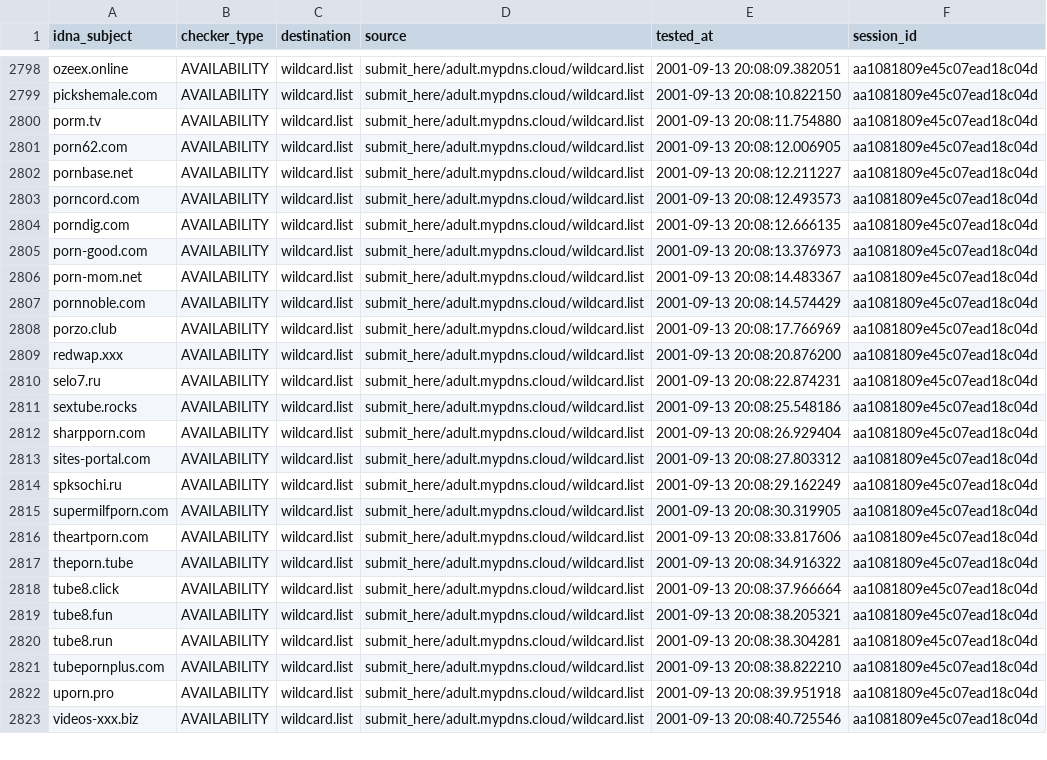
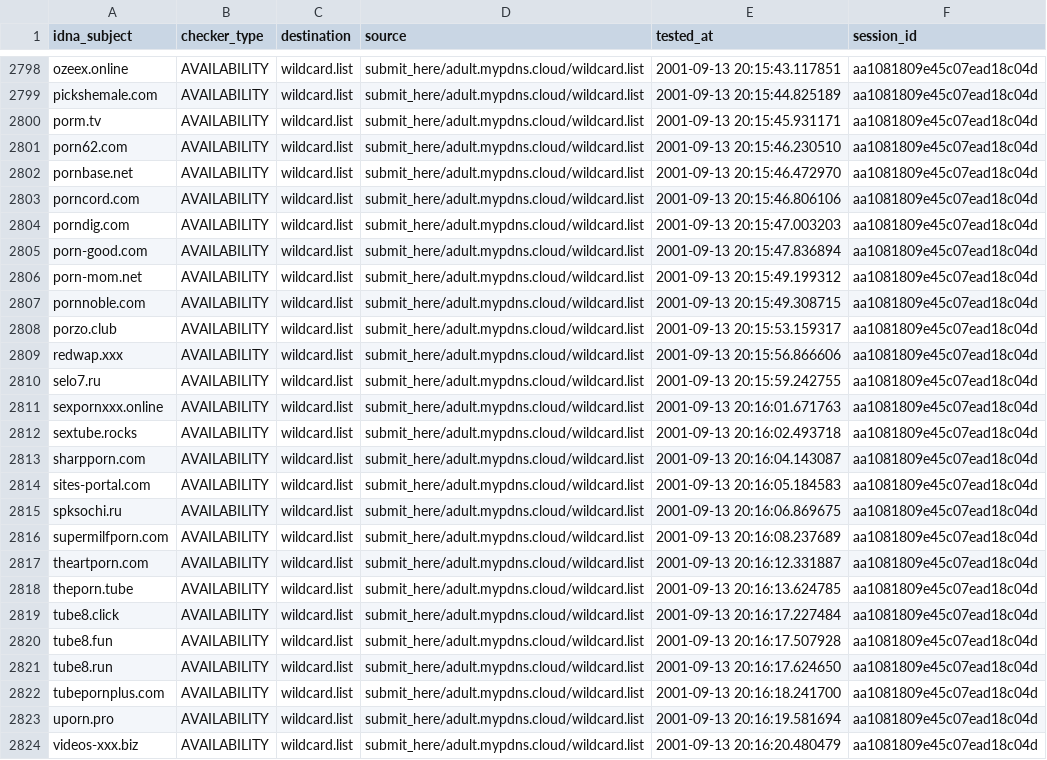
Before and after one commit to porn-records/Porn-Records, a CSV file: active_domains/output/wildcard.list/continue.csv, drawn as a sheet; only a part is shown, gaps mark what is left out; addresses are those after the commit; the diff covers the shown part only; the diff names each change by its address in the sheet, - before the commit and + after, or states it on an @@ line.

```diff
--- a/active_domains/output/wildcard.list/continue.csv
+++ b/active_domains/output/wildcard.list/continue.csv
-E2798 (tested_at): 2001-09-13 20:08:09.382051
+E2798 (tested_at): 2001-09-13 20:15:43.117851
-E2799 (tested_at): 2001-09-13 20:08:10.822150
+E2799 (tested_at): 2001-09-13 20:15:44.825189
-E2800 (tested_at): 2001-09-13 20:08:11.754880
+E2800 (tested_at): 2001-09-13 20:15:45.931171
-E2801 (tested_at): 2001-09-13 20:08:12.006905
+E2801 (tested_at): 2001-09-13 20:15:46.230510
-E2802 (tested_at): 2001-09-13 20:08:12.211227
+E2802 (tested_at): 2001-09-13 20:15:46.472970
-E2803 (tested_at): 2001-09-13 20:08:12.493573
+E2803 (tested_at): 2001-09-13 20:15:46.806106
-E2804 (tested_at): 2001-09-13 20:08:12.666135
+E2804 (tested_at): 2001-09-13 20:15:47.003203
-E2805 (tested_at): 2001-09-13 20:08:13.376973
+E2805 (tested_at): 2001-09-13 20:15:47.836894
-E2806 (tested_at): 2001-09-13 20:08:14.483367
+E2806 (tested_at): 2001-09-13 20:15:49.199312
-E2807 (tested_at): 2001-09-13 20:08:14.574429
+E2807 (tested_at): 2001-09-13 20:15:49.308715
-E2808 (tested_at): 2001-09-13 20:08:17.766969
+E2808 (tested_at): 2001-09-13 20:15:53.159317
-E2809 (tested_at): 2001-09-13 20:08:20.876200
+E2809 (tested_at): 2001-09-13 20:15:56.866606
-E2810 (tested_at): 2001-09-13 20:08:22.874231
+E2810 (tested_at): 2001-09-13 20:15:59.242755
+row 2811: sexpornxxx.online | AVAILABILITY | wildcard.list | submit_here/adult.mypdns.cloud/wildcard.list | 2001-09-13 20:16:01.671763 | aa1081809e45c07ead18c04d
-E2812 (tested_at): 2001-09-13 20:08:25.548186
+E2812 (tested_at): 2001-09-13 20:16:02.493718
-E2813 (tested_at): 2001-09-13 20:08:26.929404
+E2813 (tested_at): 2001-09-13 20:16:04.143087
-E2814 (tested_at): 2001-09-13 20:08:27.803312
+E2814 (tested_at): 2001-09-13 20:16:05.184583
-E2815 (tested_at): 2001-09-13 20:08:29.162249
+E2815 (tested_at): 2001-09-13 20:16:06.869675
-E2816 (tested_at): 2001-09-13 20:08:30.319905
+E2816 (tested_at): 2001-09-13 20:16:08.237689
-E2817 (tested_at): 2001-09-13 20:08:33.817606
+E2817 (tested_at): 2001-09-13 20:16:12.331887
-E2818 (tested_at): 2001-09-13 20:08:34.916322
+E2818 (tested_at): 2001-09-13 20:16:13.624785
-E2819 (tested_at): 2001-09-13 20:08:37.966664
+E2819 (tested_at): 2001-09-13 20:16:17.227484
-E2820 (tested_at): 2001-09-13 20:08:38.205321
+E2820 (tested_at): 2001-09-13 20:16:17.507928
-E2821 (tested_at): 2001-09-13 20:08:38.304281
+E2821 (tested_at): 2001-09-13 20:16:17.624650
-E2822 (tested_at): 2001-09-13 20:08:38.822210
+E2822 (tested_at): 2001-09-13 20:16:18.241700
-E2823 (tested_at): 2001-09-13 20:08:39.951918
+E2823 (tested_at): 2001-09-13 20:16:19.581694
-E2824 (tested_at): 2001-09-13 20:08:40.725546
+E2824 (tested_at): 2001-09-13 20:16:20.480479
```
Also changed, not shown: 2 added rows and 35 edited cells elsewhere in this file, .pyfunceble/inactive.csv, 24 other files.
